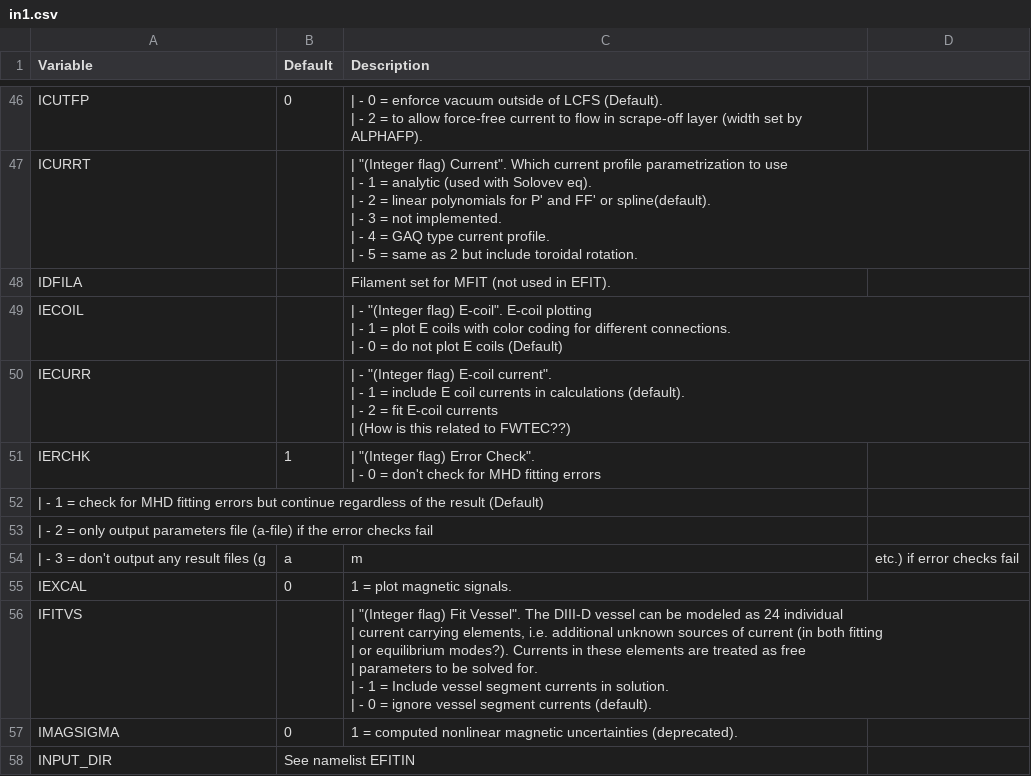
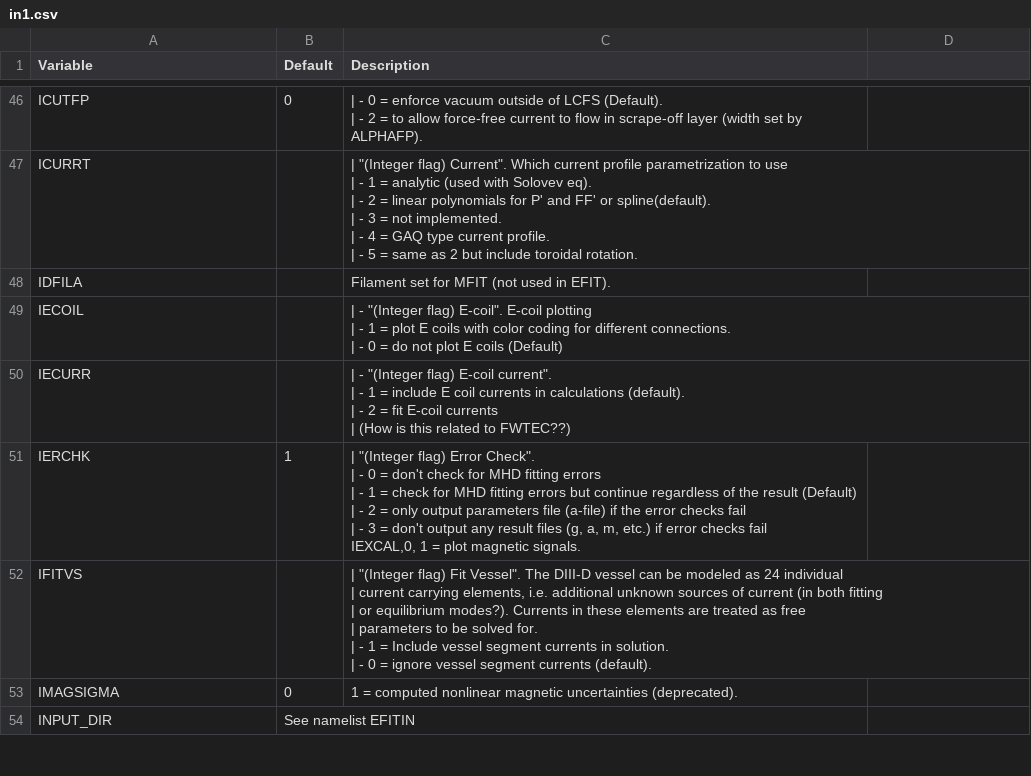
Before and after one commit to gafusion/EFIT, a CSV file: docs/tables/in1.csv, drawn as a sheet; only a part is shown, gaps mark what is left out.

```diff
--- a/docs/tables/in1.csv
+++ b/docs/tables/in1.csv
@@ -103,8 +103,8 @@ IECURR,,"| - ""(Integer flag) E-coil current"".
 | (How is this related to FWTEC??)"
-IERCHK,1,"| ""(Integer flag) Error Check"".
-| - 0 = don't check for MHD fitting errors"
-| - 1 = check for MHD fitting errors but continue regardless of the result (Default)
-| - 2 = only output parameters file (a-file) if the error checks fail
-| - 3 = don't output any result files (g, a, m, etc.) if error checks fail
-IEXCAL,0, 1 = plot magnetic signals.
+IERCHK,1,"| ""(Integer flag) Error Check"".
+| - 0 = don't check for MHD fitting errors
+| - 1 = check for MHD fitting errors but continue regardless of the result (Default)
+| - 2 = only output parameters file (a-file) if the error checks fail
+| - 3 = don't output any result files (g, a, m, etc.) if error checks fail
+IEXCAL,0, 1 = plot magnetic signals."
 IFITVS,,"| ""(Integer flag) Fit Vessel"". The DIII-D vessel can be modeled as 24 individual
```
Also changed, not shown: docs/tables/in1_basis.csv, 1 other file.
